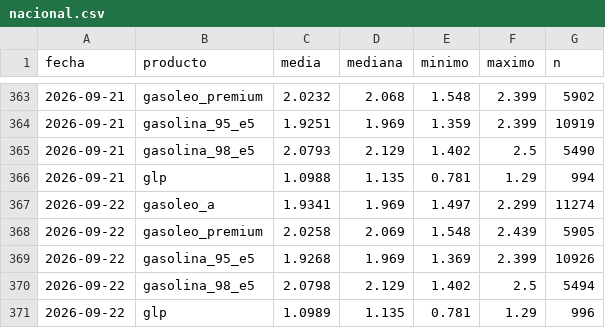
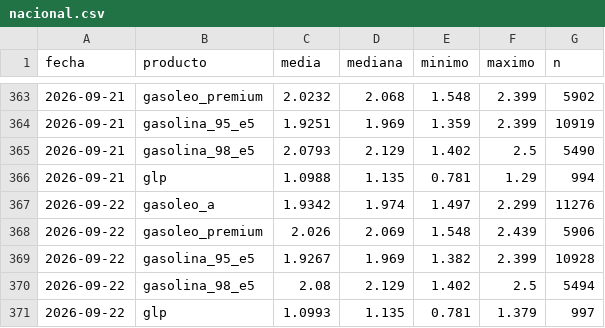
Before and after one commit to IvanAraque/precios-carburantes, a CSV file: docs/data/nacional.csv, drawn as a sheet; only a part is shown, gaps mark what is left out.

```diff
--- a/docs/data/nacional.csv
+++ b/docs/data/nacional.csv
@@ -366,6 +366,6 @@ fecha,producto,media,mediana,minimo,maximo,n
 2026-09-21,glp,1.0988,1.135,0.781,1.29,994
-2026-09-22,gasoleo_a,1.9341,1.969,1.497,2.299,11274
-2026-09-22,gasoleo_premium,2.0258,2.069,1.548,2.439,5905
-2026-09-22,gasolina_95_e5,1.9268,1.969,1.369,2.399,10926
-2026-09-22,gasolina_98_e5,2.0798,2.129,1.402,2.5,5494
-2026-09-22,glp,1.0989,1.135,0.781,1.29,996
+2026-09-22,gasoleo_a,1.9342,1.974,1.497,2.299,11276
+2026-09-22,gasoleo_premium,2.026,2.069,1.548,2.439,5906
+2026-09-22,gasolina_95_e5,1.9267,1.969,1.382,2.399,10928
+2026-09-22,gasolina_98_e5,2.08,2.129,1.402,2.5,5494
+2026-09-22,glp,1.0993,1.135,0.781,1.379,997
```
Also changed, not shown: docs/data/marcas.csv, docs/data/provincias.csv, 2 other files.
